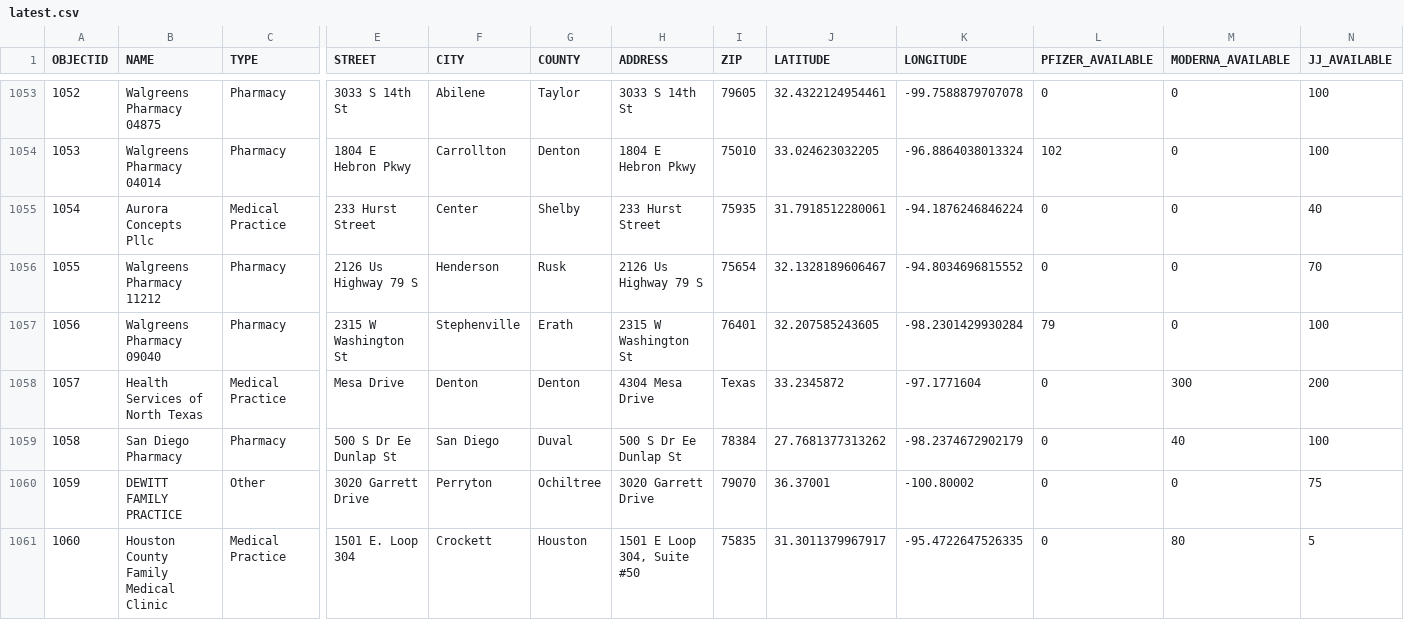
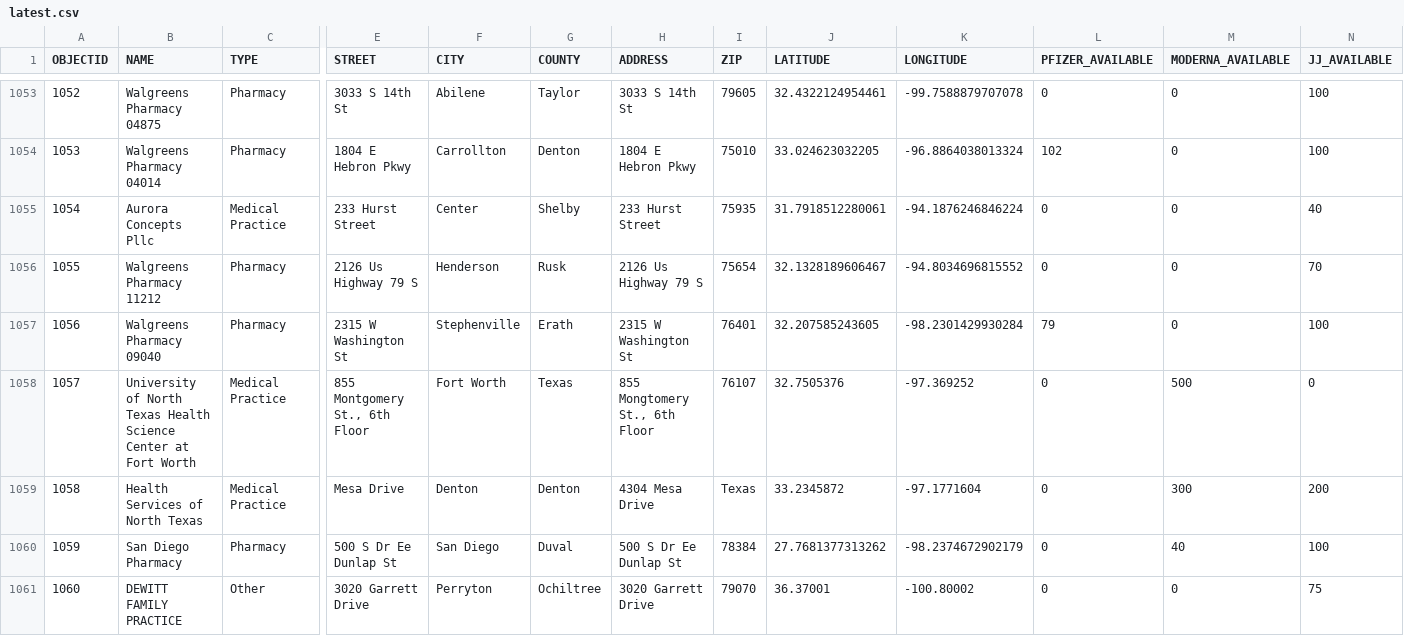
Before and after one commit to rdmurphy/tx-covid-vaccine-data, a CSV file: providers/latest.csv, drawn as a sheet; only a part is shown, gaps mark what is left out; the shorter side is filled out with more unchanged rows; addresses are those after the commit; rows hold the shown columns only; the diff covers the shown part only; the diff names each change by its address in the sheet, - before the commit and + after, or states it on an @@ line.

```diff
--- a/providers/latest.csv
+++ b/providers/latest.csv
+row 1058: 1057 | University of North Texas Health Science Center at Fort Worth | Medical Practice | 855 Montgomery St., 6th Floor | Fort Worth | Texas | 855 Mongtomery St., 6th Floor | 76107 | 32.7505376 | -97.369252 | 0 | 500 | 0
@@ column A (OBJECTID) renumbered from row 1059 down @@
```
Also changed, not shown: 16 edited cells elsewhere in this file, 1 other file.
